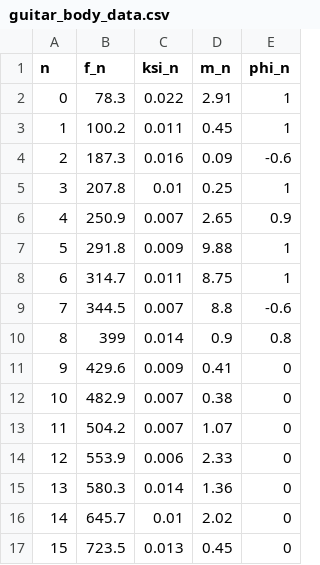
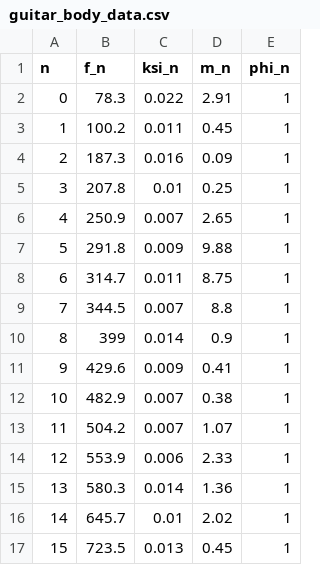
Before and after one commit to piptouque/atiam_pam_hrparam, a CSV file: source/config/uk/guitar_body_data.csv, drawn as a sheet.

```diff
--- a/source/config/uk/guitar_body_data.csv
+++ b/source/config/uk/guitar_body_data.csv
@@ -3,15 +3,15 @@ n,f_n,ksi_n,m_n,phi_n
 1,100.2,0.011,0.45,1
-2,187.3,0.016,0.09,-0.6
+2,187.3,0.016,0.09,1
 3,207.8,0.01,0.25,1
-4,250.9,0.007,2.65,0.9
+4,250.9,0.007,2.65,1
 5,291.8,0.009,9.88,1
 6,314.7,0.011,8.75,1
-7,344.5,0.007,8.8,-0.6
-8,399,0.014,0.9,0.8
-9,429.6,0.009,0.41,0
-10,482.9,0.007,0.38,0
-11,504.2,0.007,1.07,0
-12,553.9,0.006,2.33,0
-13,580.3,0.014,1.36,0
-14,645.7,0.01,2.02,0
-15,723.5,0.013,0.45,0
+7,344.5,0.007,8.8,1
+8,399,0.014,0.9,1
+9,429.6,0.009,0.41,1
+10,482.9,0.007,0.38,1
+11,504.2,0.007,1.07,1
+12,553.9,0.006,2.33,1
+13,580.3,0.014,1.36,1
+14,645.7,0.01,2.02,1
+15,723.5,0.013,0.45,1
```
Also changed, not shown: 8 other files.
